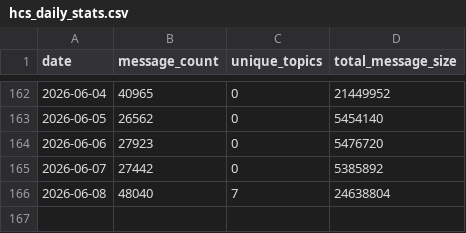
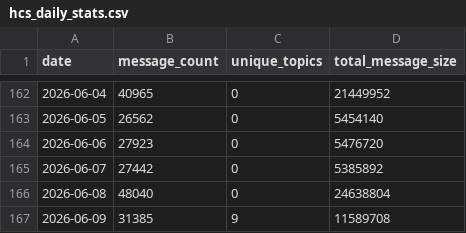
Before and after one commit to kaldun-tech/dune-hedera-dashboard, a CSV file: data/hcs_daily_stats.csv, drawn as a sheet; only a part is shown, gaps mark what is left out.

```diff
--- a/data/hcs_daily_stats.csv
+++ b/data/hcs_daily_stats.csv
@@ -165,2 +165,3 @@ date,message_count,unique_topics,total_message_size
 2026-06-07,27442,0,5385892
-2026-06-08,48040,7,24638804
+2026-06-08,48040,0,24638804
+2026-06-09,31385,9,11589708
```
